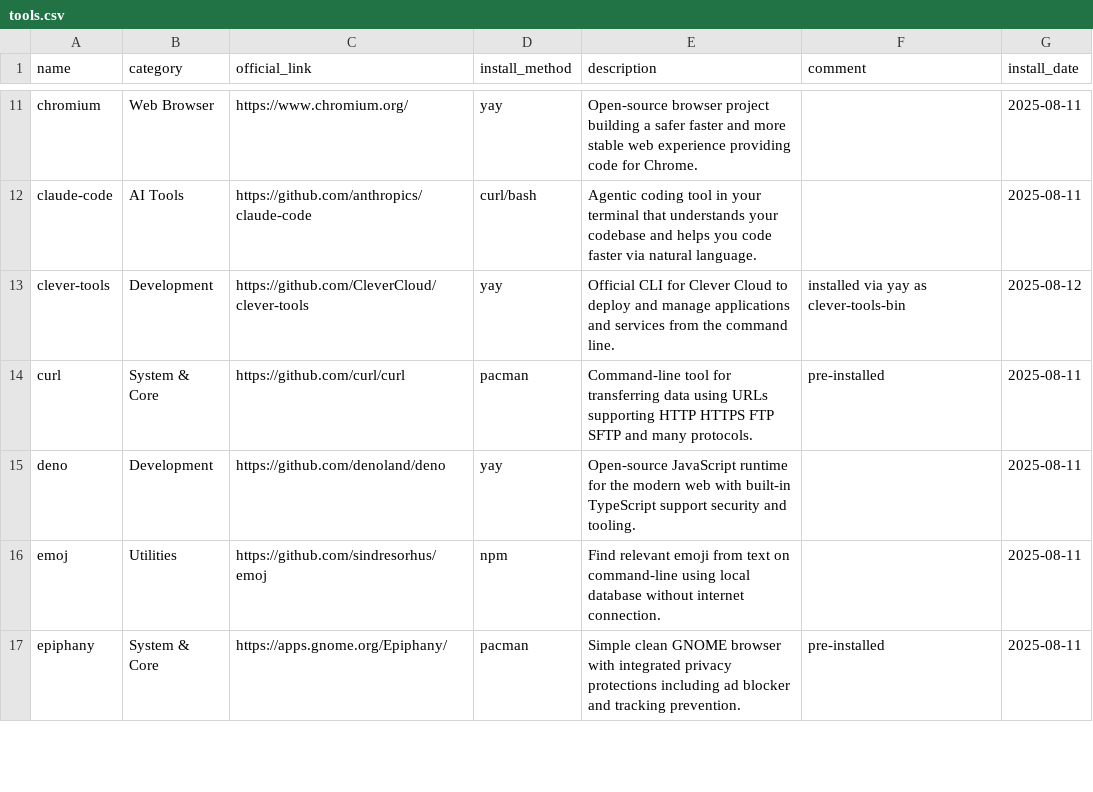
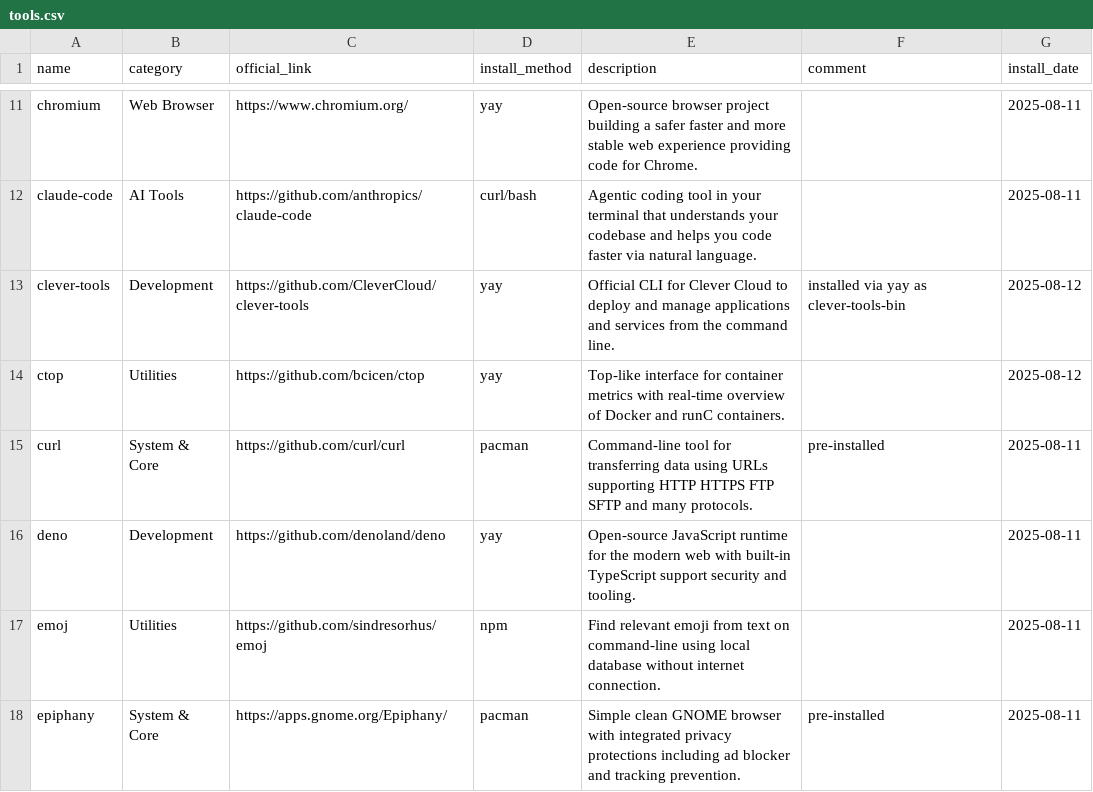
Before and after one commit to hsablonniere/tools, a CSV file: tools.csv, drawn as a sheet; only a part is shown, gaps mark what is left out; the diff names each change by its address in the sheet, - before the commit and + after, or states it on an @@ line.

Commit message:
add(ctop): htop for containers

```diff
--- a/tools.csv
+++ b/tools.csv
+row 14: ctop | Utilities | https://github.com/bcicen/ctop | yay | Top-like interface for container metrics with real-time overview of Docker and runC containers. |  | 2025-08-12
```
